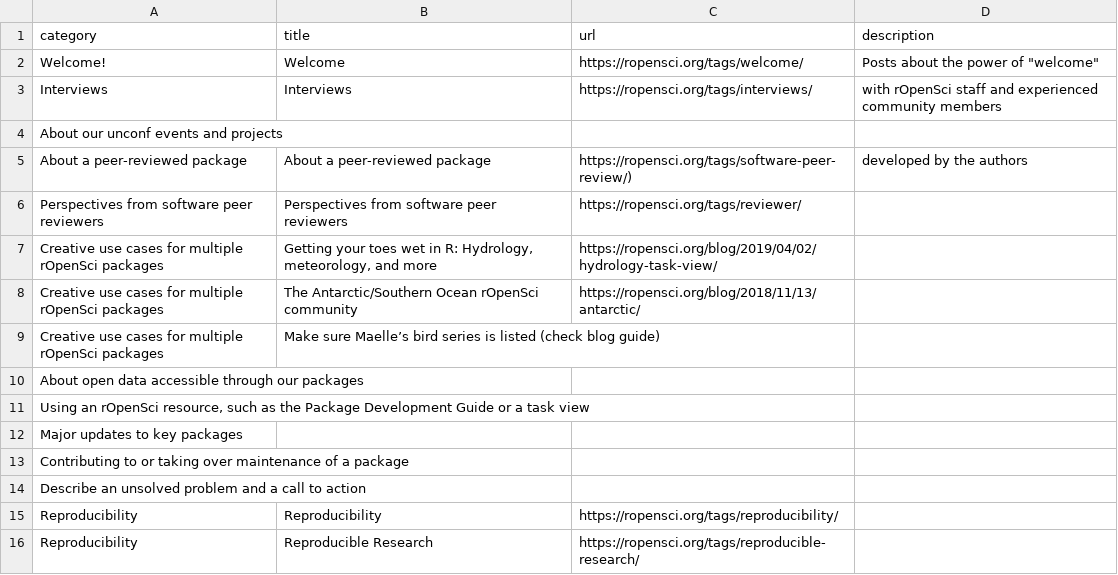
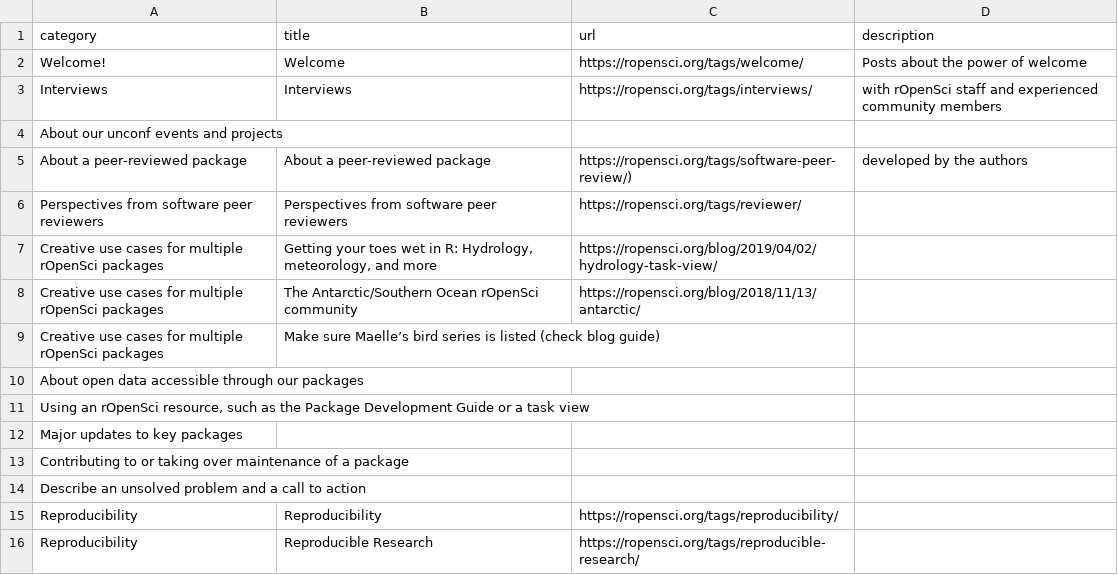
Before and after one commit to ropensci-org/contributing-guidance, a CSV file: blog_themes/blog_themes.csv, drawn as a sheet.

Commit message:
rm illegal quotation marks

```diff
--- a/blog_themes/blog_themes.csv
+++ b/blog_themes/blog_themes.csv
@@ -1,3 +1,3 @@
 category; title; url; description
-Welcome!;Welcome;https://ropensci.org/tags/welcome/; Posts about the power of "welcome"
+Welcome!;Welcome;https://ropensci.org/tags/welcome/; Posts about the power of welcome
 Interviews;Interviews;https://ropensci.org/tags/interviews/; with rOpenSci staff and experienced community members
```
